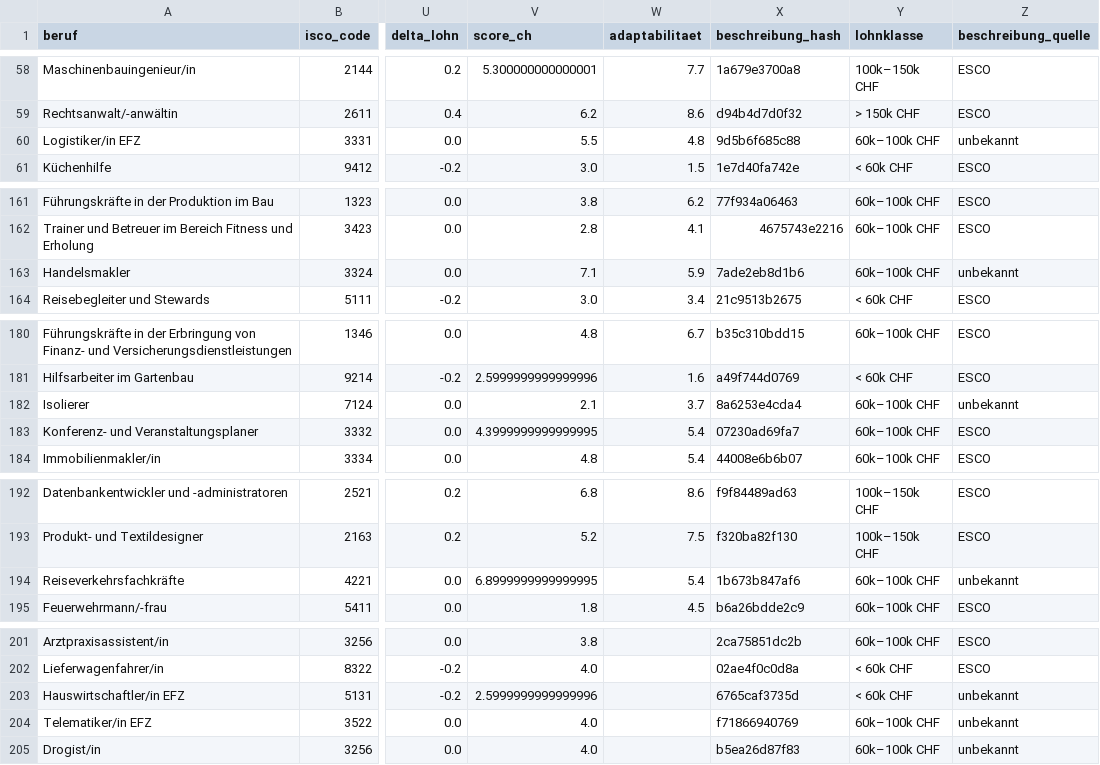
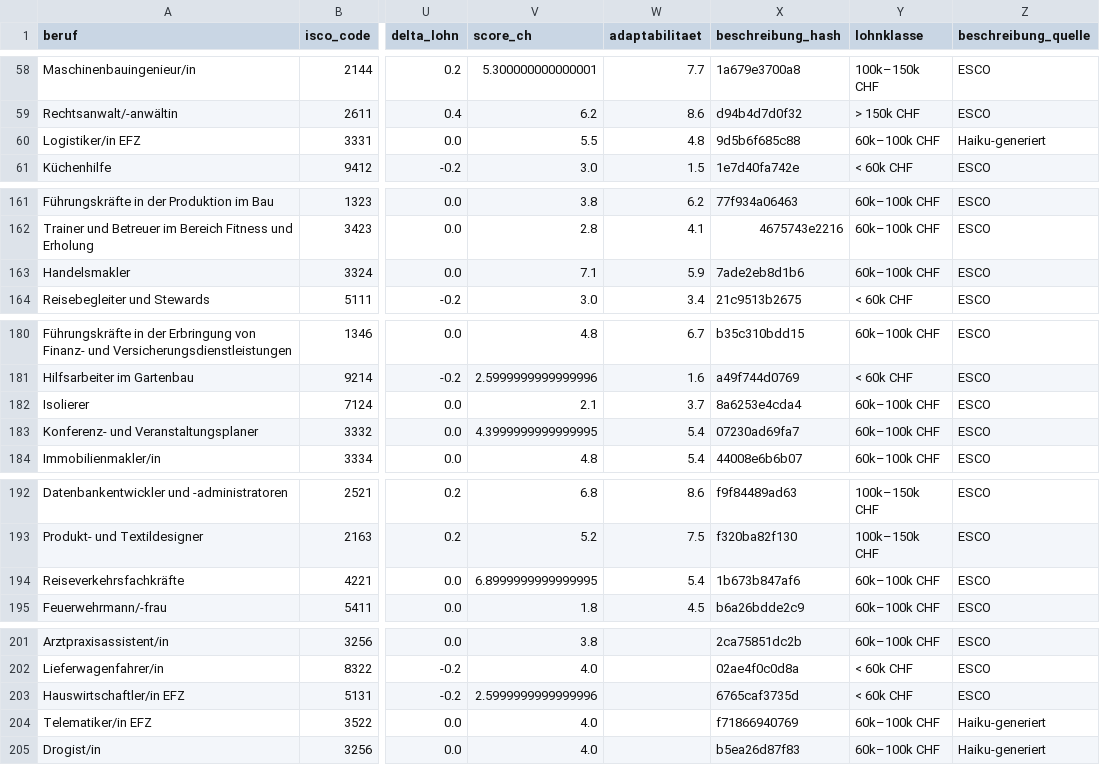
Before and after one commit to minigraphx/ki-jobexposition-schweiz, a CSV file: data/processed/scores.csv, drawn as a sheet; only a part is shown, gaps mark what is left out; the diff names each change by its address in the sheet, - before the commit and + after, or states it on an @@ line.

Commit message:
data: 7 Fallback-Berufe klassifiziert, beschreibung_quelle vollständig (Issue #25)
Alle 7 vormals 'unbekannt'-Berufe via --job neu durchlaufen:
- Hauswirtschaftler/in EFZ → ESCO (Stufe 2: Hauswirtschafter Privathaushalt)
- Handelsmakler            → ESCO (Stufe 2: Finanzmakler/Finanzmaklerin)
- Isolierer                → ESCO (Stufe 2: insulation worker)
- Reiseverkehrsfachkräfte  → ESCO (Stufe 2: Reisevermittler/Reisevermittlerin)
- Logistiker/in EFZ        → Haiku-generiert (kein ESCO-Match)
- Telematiker/in EFZ       → Haiku-generiert (kein ESCO-Match)
- Drogist/in               → Haiku-generiert (kein ESCO-Match)

Finale Bilanz: 201 × ESCO, 3 × Haiku-generiert, 0 × unbekannt
scores.csv mit aktuellen beschreibung_quelle-Werten synchronisiert.

Closes #25

```diff
--- a/data/processed/scores.csv
+++ b/data/processed/scores.csv
-Z60 (beschreibung_quelle): unbekannt
+Z60 (beschreibung_quelle): Haiku-generiert
-Z163 (beschreibung_quelle): unbekannt
+Z163 (beschreibung_quelle): ESCO
-Z182 (beschreibung_quelle): unbekannt
+Z182 (beschreibung_quelle): ESCO
-Z194 (beschreibung_quelle): unbekannt
+Z194 (beschreibung_quelle): ESCO
-Z203 (beschreibung_quelle): unbekannt
+Z203 (beschreibung_quelle): ESCO
-Z204:Z205 (beschreibung_quelle): unbekannt
+Z204:Z205 (beschreibung_quelle): Haiku-generiert
```
Also changed, not shown: data/processed/berufe_ch_esco.csv, data/processed/berufe_ch_esco_verified.csv.
